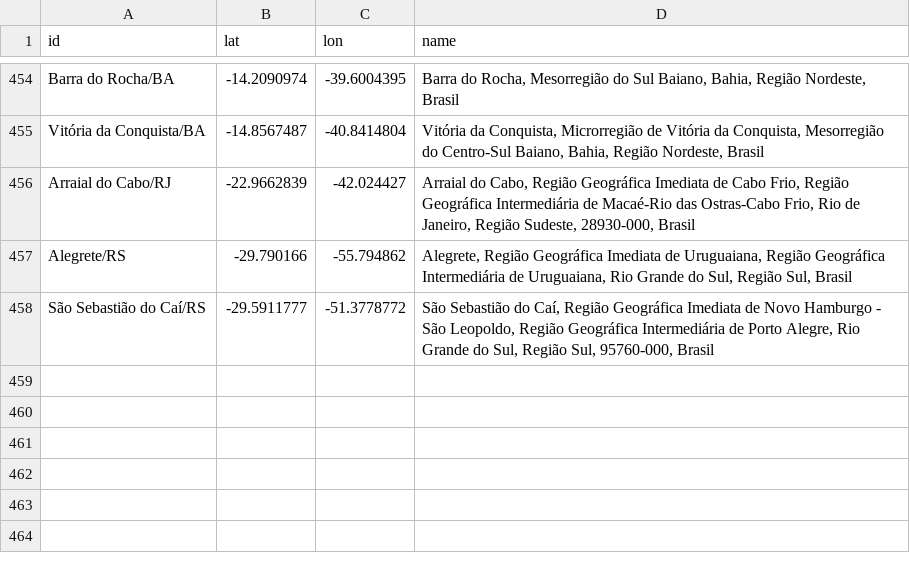
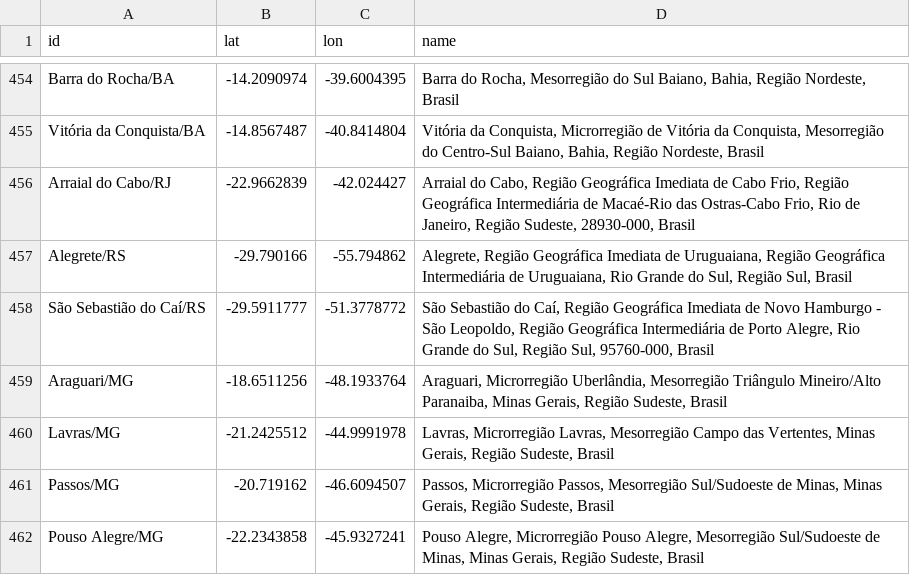
Before and after one commit to wcota/covid19br, a CSV file: gps_cities.csv, drawn as a sheet; only a part is shown, gaps mark what is left out.

```diff
--- a/gps_cities.csv
+++ b/gps_cities.csv
@@ -458 +458,5 @@ Alegrete/RS,-29.790166,-55.794862,"Alegrete, Região Geográfica Imediata de Uru
 São Sebastião do Caí/RS,-29.5911777,-51.3778772,"São Sebastião do Caí, Região Geográfica Imediata de Novo Hamburgo - São Leopoldo, Região Geográfica Intermediária de Porto Alegre, Rio Grande do Sul, Região Sul, 95760-000, Brasil"
+Araguari/MG,-18.6511256,-48.1933764,"Araguari, Microrregião Uberlândia, Mesorregião Triângulo Mineiro/Alto Paranaiba, Minas Gerais, Região Sudeste, Brasil"
+Lavras/MG,-21.2425512,-44.9991978,"Lavras, Microrregião Lavras, Mesorregião Campo das Vertentes, Minas Gerais, Região Sudeste, Brasil"
+Passos/MG,-20.719162,-46.6094507,"Passos, Microrregião Passos, Mesorregião Sul/Sudoeste de Minas, Minas Gerais, Região Sudeste, Brasil"
+Pouso Alegre/MG,-22.2343858,-45.9327241,"Pouso Alegre, Microrregião Pouso Alegre, Mesorregião Sul/Sudoeste de Minas, Minas Gerais, Região Sudeste, Brasil"
```
Also changed, not shown: cases-brazil-cities.csv, cases-brazil-states.csv, 3 other files.
